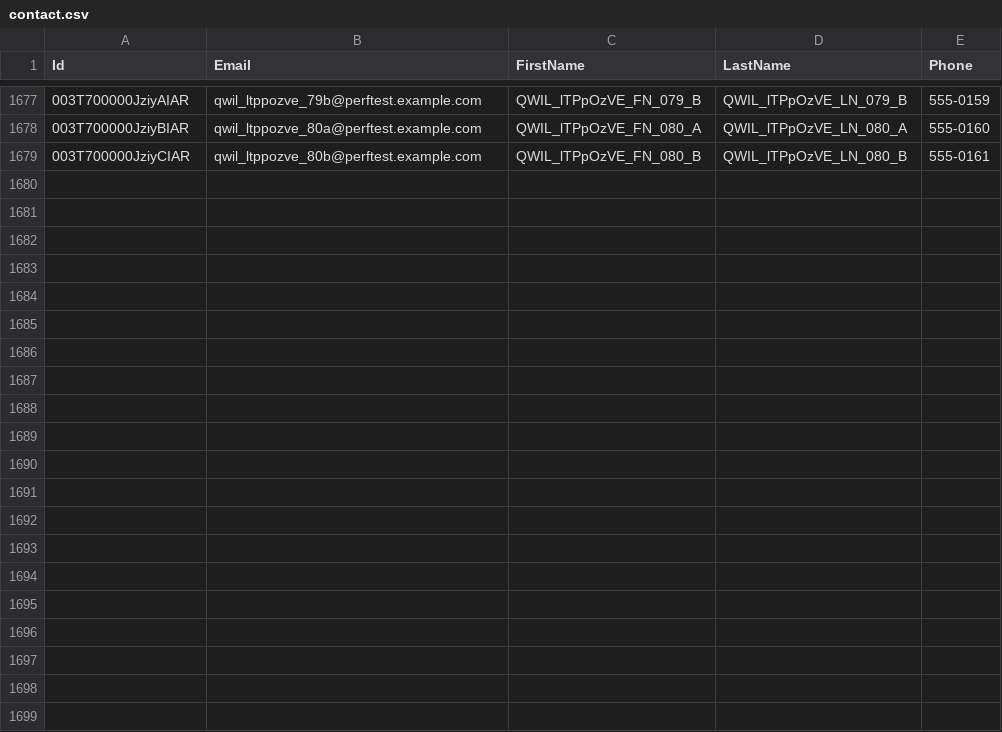
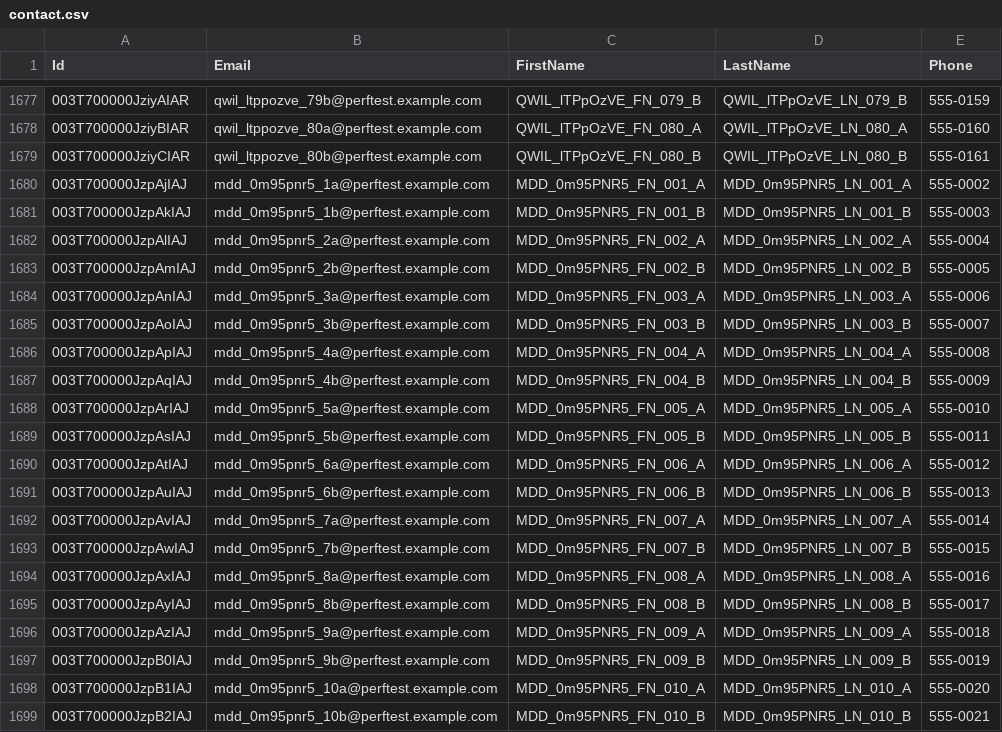
Before and after one commit to saalibilli/GHTestRepoLarge01, a CSV file: dataset/contact.csv, drawn as a sheet; only a part is shown, gaps mark what is left out; the diff names each change by its address in the sheet, - before the commit and + after, or states it on an @@ line.

```diff
--- a/dataset/contact.csv
+++ b/dataset/contact.csv
+row 1680: 003T700000JzpAjIAJ | mdd_0m95pnr5_1a@perftest.example.com | MDD_0m95PNR5_FN_001_A | MDD_0m95PNR5_LN_001_A | 555-0002
+row 1681: 003T700000JzpAkIAJ | mdd_0m95pnr5_1b@perftest.example.com | MDD_0m95PNR5_FN_001_B | MDD_0m95PNR5_LN_001_B | 555-0003
+row 1682: 003T700000JzpAlIAJ | mdd_0m95pnr5_2a@perftest.example.com | MDD_0m95PNR5_FN_002_A | MDD_0m95PNR5_LN_002_A | 555-0004
+row 1683: 003T700000JzpAmIAJ | mdd_0m95pnr5_2b@perftest.example.com | MDD_0m95PNR5_FN_002_B | MDD_0m95PNR5_LN_002_B | 555-0005
+row 1684: 003T700000JzpAnIAJ | mdd_0m95pnr5_3a@perftest.example.com | MDD_0m95PNR5_FN_003_A | MDD_0m95PNR5_LN_003_A | 555-0006
+row 1685: 003T700000JzpAoIAJ | mdd_0m95pnr5_3b@perftest.example.com | MDD_0m95PNR5_FN_003_B | MDD_0m95PNR5_LN_003_B | 555-0007
+row 1686: 003T700000JzpApIAJ | mdd_0m95pnr5_4a@perftest.example.com | MDD_0m95PNR5_FN_004_A | MDD_0m95PNR5_LN_004_A | 555-0008
+row 1687: 003T700000JzpAqIAJ | mdd_0m95pnr5_4b@perftest.example.com | MDD_0m95PNR5_FN_004_B | MDD_0m95PNR5_LN_004_B | 555-0009
+row 1688: 003T700000JzpArIAJ | mdd_0m95pnr5_5a@perftest.example.com | MDD_0m95PNR5_FN_005_A | MDD_0m95PNR5_LN_005_A | 555-0010
+row 1689: 003T700000JzpAsIAJ | mdd_0m95pnr5_5b@perftest.example.com | MDD_0m95PNR5_FN_005_B | MDD_0m95PNR5_LN_005_B | 555-0011
+row 1690: 003T700000JzpAtIAJ | mdd_0m95pnr5_6a@perftest.example.com | MDD_0m95PNR5_FN_006_A | MDD_0m95PNR5_LN_006_A | 555-0012
+row 1691: 003T700000JzpAuIAJ | mdd_0m95pnr5_6b@perftest.example.com | MDD_0m95PNR5_FN_006_B | MDD_0m95PNR5_LN_006_B | 555-0013
+row 1692: 003T700000JzpAvIAJ | mdd_0m95pnr5_7a@perftest.example.com | MDD_0m95PNR5_FN_007_A | MDD_0m95PNR5_LN_007_A | 555-0014
+row 1693: 003T700000JzpAwIAJ | mdd_0m95pnr5_7b@perftest.example.com | MDD_0m95PNR5_FN_007_B | MDD_0m95PNR5_LN_007_B | 555-0015
+row 1694: 003T700000JzpAxIAJ | mdd_0m95pnr5_8a@perftest.example.com | MDD_0m95PNR5_FN_008_A | MDD_0m95PNR5_LN_008_A | 555-0016
+row 1695: 003T700000JzpAyIAJ | mdd_0m95pnr5_8b@perftest.example.com | MDD_0m95PNR5_FN_008_B | MDD_0m95PNR5_LN_008_B | 555-0017
+row 1696: 003T700000JzpAzIAJ | mdd_0m95pnr5_9a@perftest.example.com | MDD_0m95PNR5_FN_009_A | MDD_0m95PNR5_LN_009_A | 555-0018
+row 1697: 003T700000JzpB0IAJ | mdd_0m95pnr5_9b@perftest.example.com | MDD_0m95PNR5_FN_009_B | MDD_0m95PNR5_LN_009_B | 555-0019
+row 1698: 003T700000JzpB1IAJ | mdd_0m95pnr5_10a@perftest.example.com | MDD_0m95PNR5_FN_010_A | MDD_0m95PNR5_LN_010_A | 555-0020
+row 1699: 003T700000JzpB2IAJ | mdd_0m95pnr5_10b@perftest.example.com | MDD_0m95PNR5_FN_010_B | MDD_0m95PNR5_LN_010_B | 555-0021
```
Also changed, not shown: dataset/account.csv, dataset/opportunity.csv, 41 other files.
